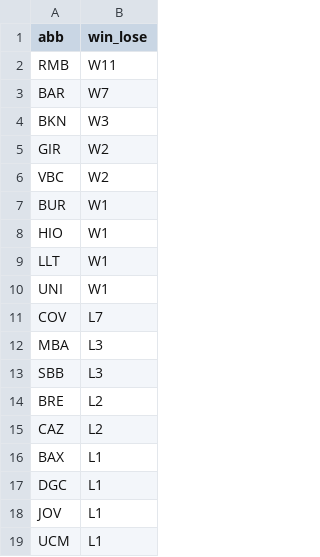
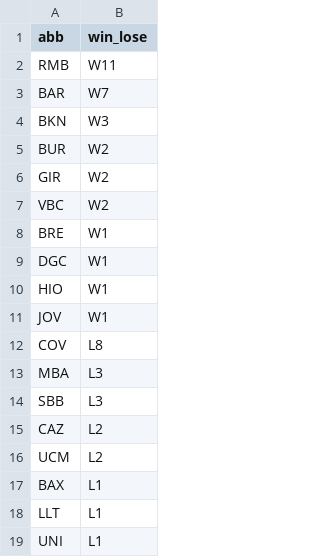
Before and after one commit to IvoVillanueva/pbp-acb-2025-26, a CSV file: data/racha_2025_26.csv, drawn as a sheet.

```diff
--- a/data/racha_2025_26.csv
+++ b/data/racha_2025_26.csv
@@ -4,16 +4,16 @@
 "BKN","W3"
+"BUR","W2"
 "GIR","W2"
 "VBC","W2"
-"BUR","W1"
+"BRE","W1"
+"DGC","W1"
 "HIO","W1"
-"LLT","W1"
-"UNI","W1"
-"COV","L7"
+"JOV","W1"
+"COV","L8"
 "MBA","L3"
 "SBB","L3"
-"BRE","L2"
 "CAZ","L2"
+"UCM","L2"
 "BAX","L1"
-"DGC","L1"
-"JOV","L1"
-"UCM","L1"
+"LLT","L1"
+"UNI","L1"
```
Also changed, not shown: data/marcadores_2025_26.csv.
